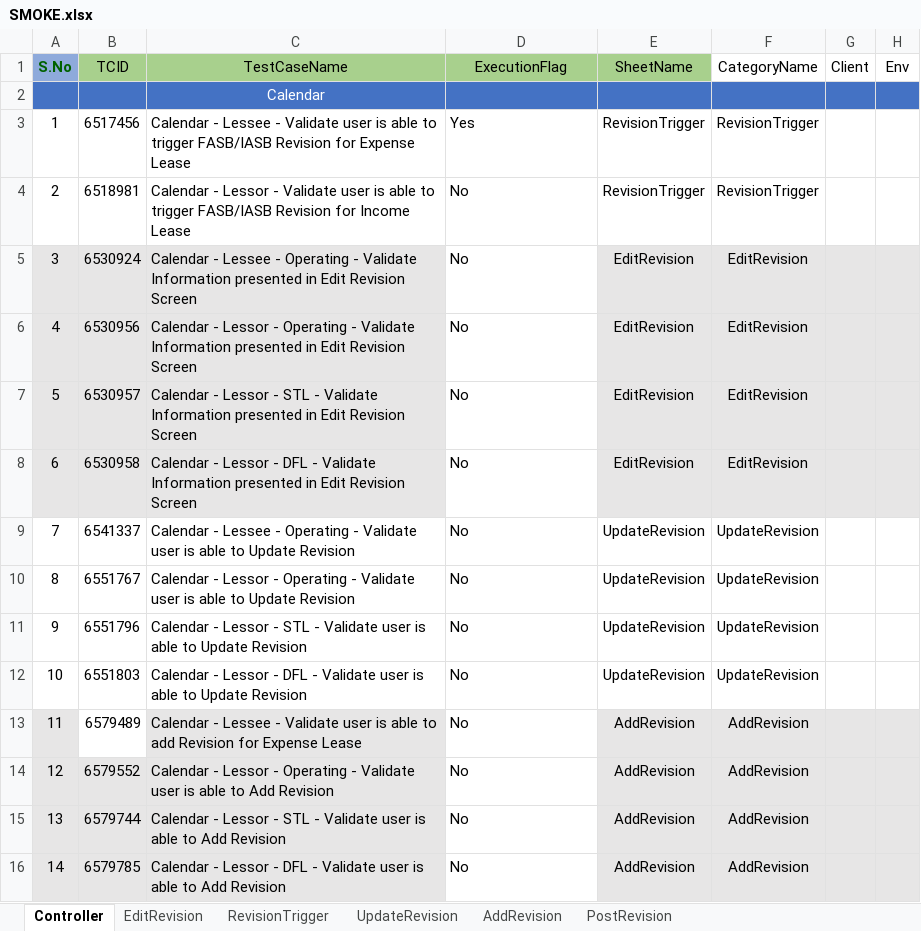
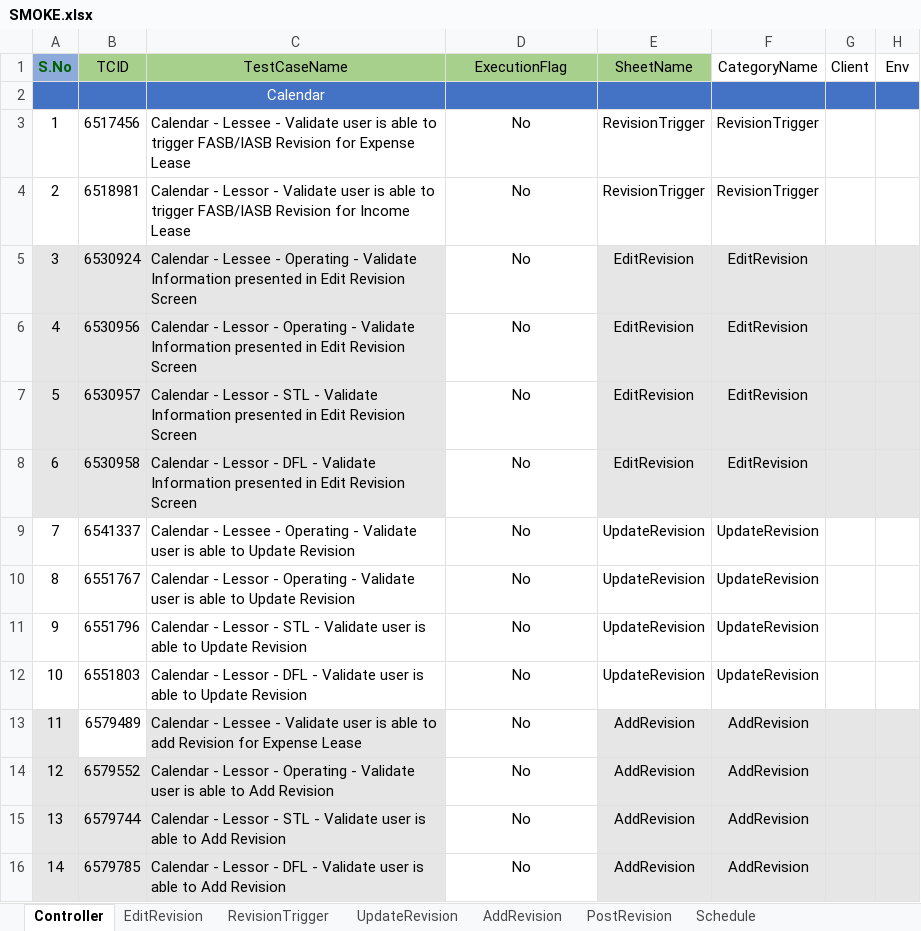
Before and after one commit to shahriarkamal-dsi/AMT-TestFrameWork, an Excel workbook: src/main/resources/modules/SMOKE.xlsx, sheet Controller, drawn as a sheet; only a part is shown; values as stored, in another font and other column widths than the file's, no borders; the diff covers the shown part only; the diff names each change by its address in the sheet, - before the commit and + after, or states it on an @@ line.

```diff
--- a/src/main/resources/modules/SMOKE.xlsx (sheet Controller)
+++ b/src/main/resources/modules/SMOKE.xlsx (sheet Controller)
+sheet tab: Schedule
-D3 (ExecutionFlag): Yes
+D3 (ExecutionFlag): No
-D3:D16 alignment: left
+D3:D16 alignment: center
```
Also changed, not shown: 14 added rows, 20 edited cells and cell formats elsewhere in this sheet, src/main/resources/dataCreate/DataCreate.xlsx, 1 other file.
